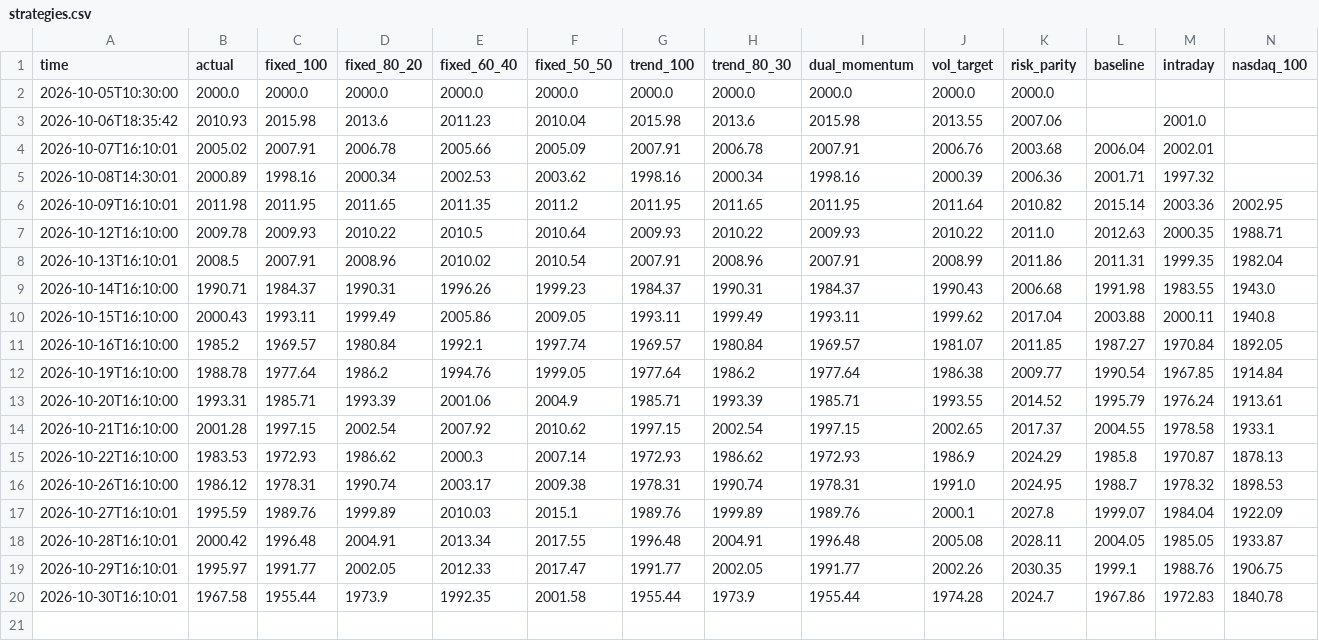
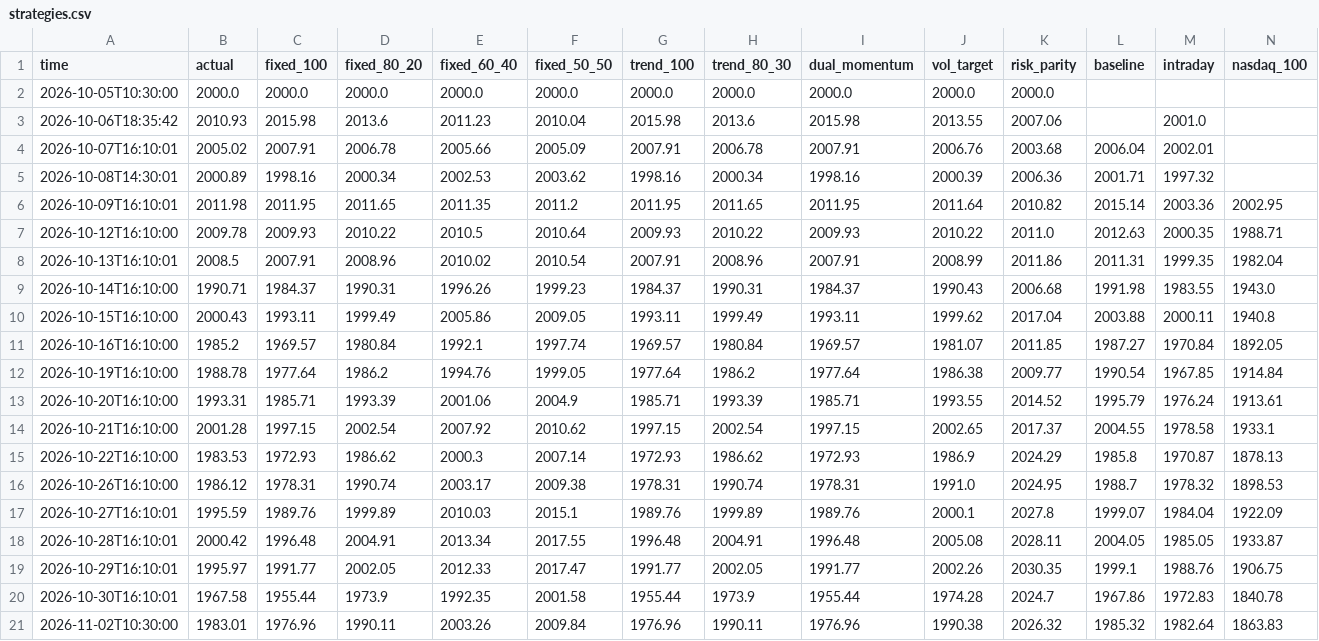
Before and after one commit to Mitchell0402/moomoo, a CSV file: logs/strategies.csv, drawn as a sheet; only a part is shown; rows hold the shown columns only; the diff names each change by its address in the sheet, - before the commit and + after, or states it on an @@ line.

Commit message:
daily status 2026-11-02T10:30:00

```diff
--- a/logs/strategies.csv
+++ b/logs/strategies.csv
+row 21: 2026-11-02T10:30:00 | 1983.01 | 1976.96 | 1990.11 | 2003.26 | 2009.84 | 1976.96 | 1990.11 | 1976.96 | 1990.38 | 2026.32 | 1985.32 | 1982.64 | 1863.83
```
Also changed, not shown: logs/summary.csv, 3 other files.
